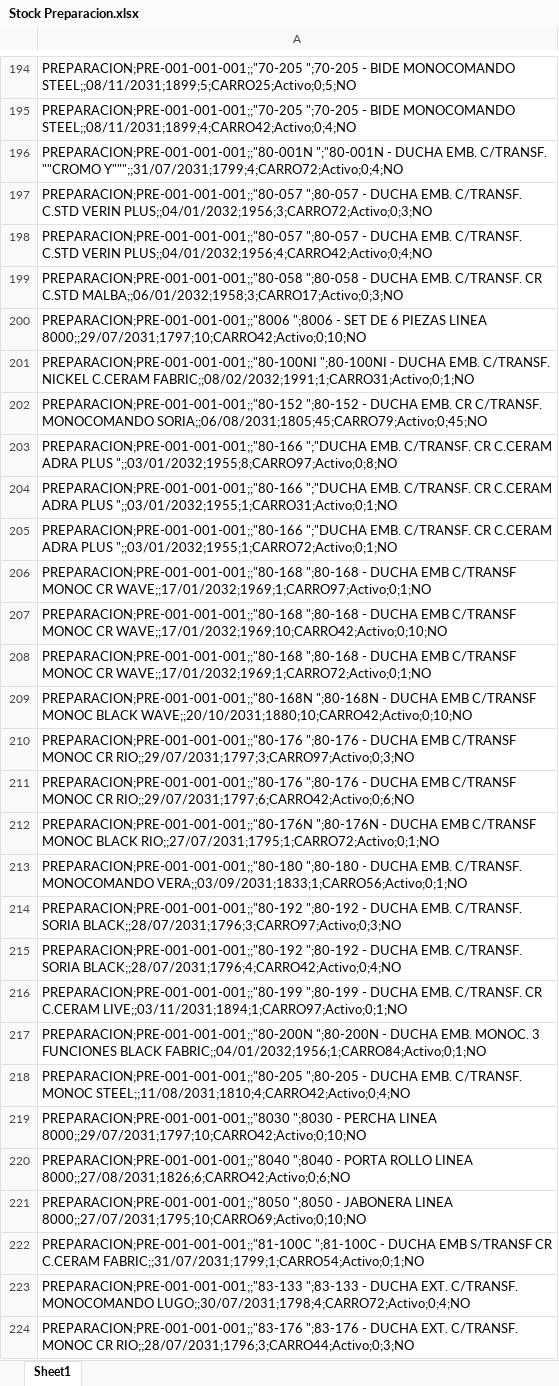
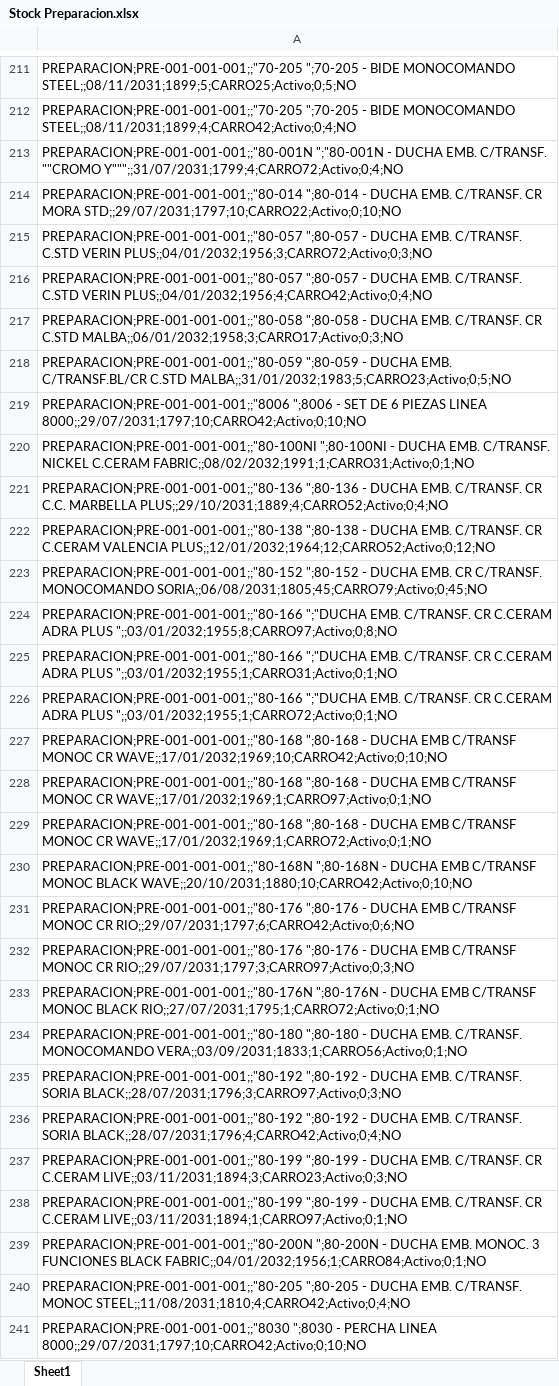
Before and after one commit to IvanGoyena/Logistica-Peirano, an Excel workbook: Data_WMS/Stock Preparacion.xlsx, sheet Sheet1, drawn as a sheet; only a part is shown, gaps mark what is left out; the shorter side is filled out with more unchanged rows; values as stored, in another font and other column widths than the file's, no borders; the diff covers the shown part only; the diff names each change by its address in the sheet, - before the commit and + after, or states it on an @@ line.

Commit message:
Actualización automática WMS - Stock Preparacion - 27/08/2026 11:31:17

```diff
--- a/Data_WMS/Stock Preparacion.xlsx (sheet Sheet1)
+++ b/Data_WMS/Stock Preparacion.xlsx (sheet Sheet1)
+row 214: PREPARACION;PRE-001-001-001;;"80-014 ";80-014 - DUCHA EMB. C/TRANSF. CR MORA STD;;29/07/2031;1797;10;CARRO22;Activo;0;10;NO
+row 218: PREPARACION;PRE-001-001-001;;"80-059 ";80-059 - DUCHA EMB. C/TRANSF.BL/CR C.STD MALBA;;31/01/2032;1983;5;CARRO23;Activo;0;5;NO
+row 221: PREPARACION;PRE-001-001-001;;"80-136 ";80-136 - DUCHA EMB. C/TRANSF. CR C.C. MARBELLA PLUS;;29/10/2031;1889;4;CARRO52;Activo;0;4;NO
+row 222: PREPARACION;PRE-001-001-001;;"80-138 ";80-138 - DUCHA EMB. C/TRANSF. CR C.CERAM VALENCIA PLUS;;12/01/2032;1964;12;CARRO52;Activo;0;12;NO
-row 207: PREPARACION;PRE-001-001-001;;"80-168 ";8…
+row 227: PREPARACION;PRE-001-001-001;;"80-168 ";8…
-row 211: PREPARACION;PRE-001-001-001;;"80-176 ";8…
+row 231: PREPARACION;PRE-001-001-001;;"80-176 ";8…
+row 237: PREPARACION;PRE-001-001-001;;"80-199 ";80-199 - DUCHA EMB. C/TRANSF. CR C.CERAM LIVE;;03/11/2031;1894;3;CARRO23;Activo;0;3;NO
```
Also changed, not shown: 25 added rows, 14 removed rows, 19 moved rows and 3 edited cells elsewhere in this sheet.
